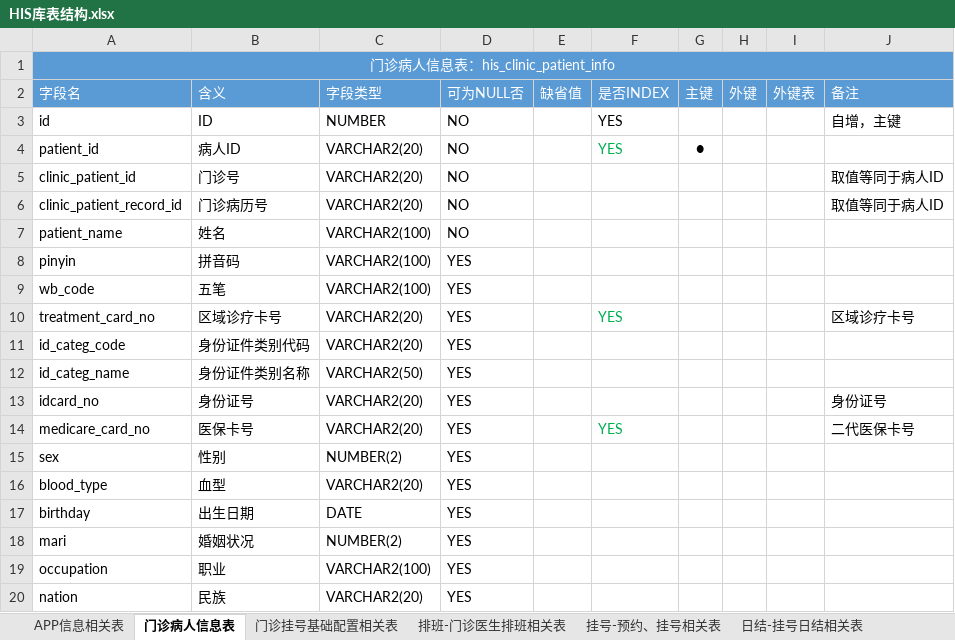
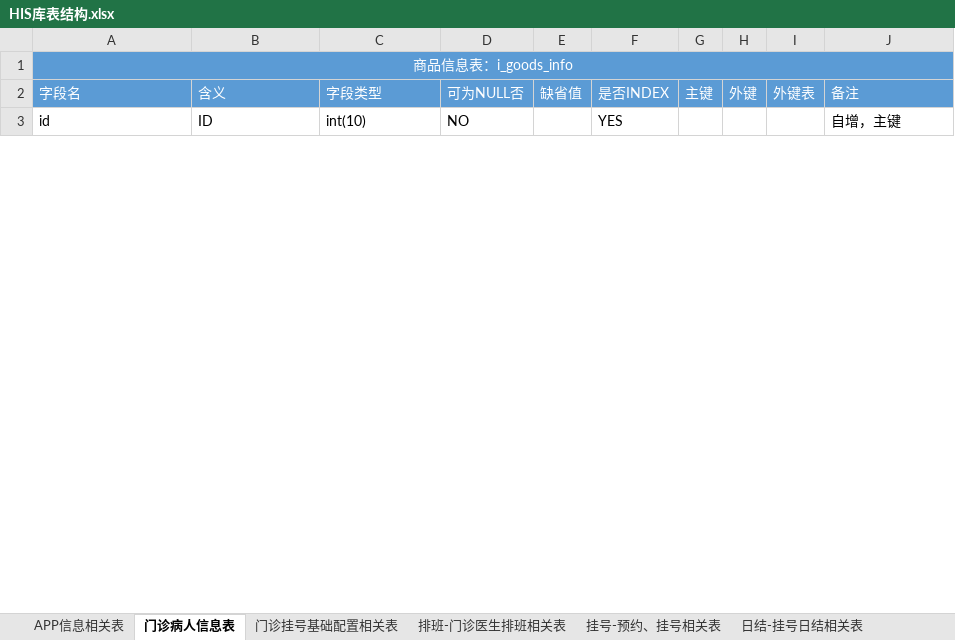
Before and after one commit to w123angmeng/iLife, an Excel workbook: doc/HIS库表结构.xlsx, sheet 门诊病人信息表, drawn as a sheet; only a part is shown; values as stored, in another font and other column widths than the file's, no borders; removed rows and columns are numbered as before the commit, all else as after; the diff covers the shown part only; the diff names each change by its address in the sheet, - before the commit and + after, or states it on an @@ line.

```diff
--- a/doc/HIS库表结构.xlsx (sheet 门诊病人信息表)
+++ b/doc/HIS库表结构.xlsx (sheet 门诊病人信息表)
-A1: 门诊病人信息表：his_clinic_patient_info
+A1: 商品信息表：i_goods_info
-C3: NUMBER
+C3: int(10)
-row 4: patient_id | 病人ID | VARCHAR2(20) | NO |  | YES | ●
-row 5: clinic_patient_id | 门诊号 | VARCHAR2(20) | NO |  |  |  |  |  | 取值等同于病人ID
-row 6: clinic_patient_record_id | 门诊病历号 | VARCHAR2(20) | NO |  |  |  |  |  | 取值等同于病人ID
-row 7: patient_name | 姓名 | VARCHAR2(100) | NO
-row 8: pinyin | 拼音码 | VARCHAR2(100) | YES
-row 9: wb_code | 五笔 | VARCHAR2(100) | YES
-row 10: treatment_card_no | 区域诊疗卡号 | VARCHAR2(20) | YES |  | YES |  |  |  | 区域诊疗卡号
-row 11: id_categ_code | 身份证件类别代码 | VARCHAR2(20) | YES
-row 12: id_categ_name | 身份证件类别名称 | VARCHAR2(50) | YES
-row 13: idcard_no | 身份证号 | VARCHAR2(20) | YES |  |  |  |  |  | 身份证号
-row 14: medicare_card_no | 医保卡号 | VARCHAR2(20) | YES |  | YES |  |  |  | 二代医保卡号
-row 15: sex | 性别 | NUMBER(2) | YES
-row 16: blood_type | 血型 | VARCHAR2(20) | YES
-row 17: birthday | 出生日期 | DATE | YES
-row 18: mari | 婚姻状况 | NUMBER(2) | YES
-row 19: occupation | 职业 | VARCHAR2(100) | YES
-row 20: nation | 民族 | VARCHAR2(20) | YES
```
Also changed, not shown: 7 added rows, 18 removed rows and 1 edited cell elsewhere in this sheet, sheet APP信息相关表, charts or pictures, 2 other files.
